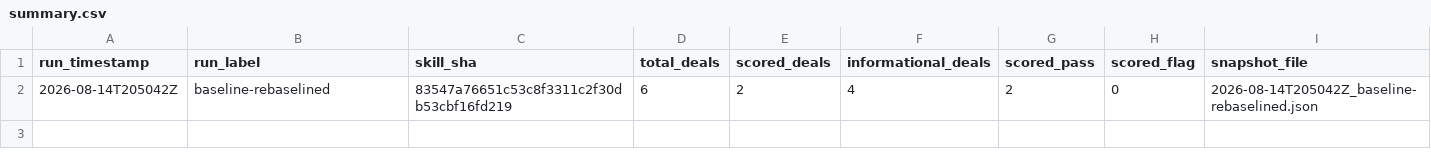
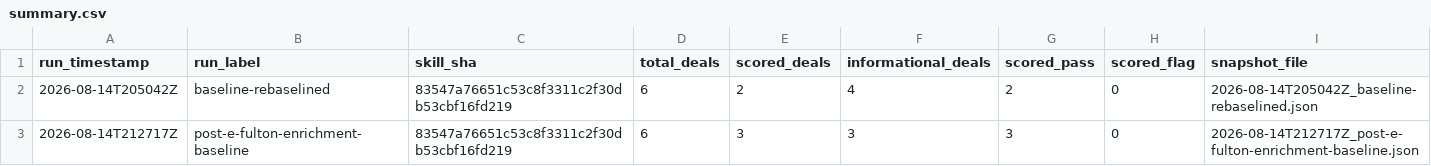
Before and after one commit to ZeOoba/ora-skills, a CSV file: acquisition-underwriting-eval-harness/runs/summary.csv, drawn as a sheet.

```diff
--- a/acquisition-underwriting-eval-harness/runs/summary.csv
+++ b/acquisition-underwriting-eval-harness/runs/summary.csv
@@ -2 +2,2 @@ run_timestamp,run_label,skill_sha,total_deals,scored_deals,informational_deals,s
 2026-08-14T205042Z,baseline-rebaselined,83547a76651c53c8f3311c2f30db53cbf16fd219,6,2,4,2,0,2026-08-14T205042Z_baseline-rebaselined.json
+2026-08-14T212717Z,post-e-fulton-enrichment-baseline,83547a76651c53c8f3311c2f30db53cbf16fd219,6,3,3,3,0,2026-08-14T212717Z_post-e-fulton-enrichment-baseline.json
```
Also changed, not shown: 4 other files.
